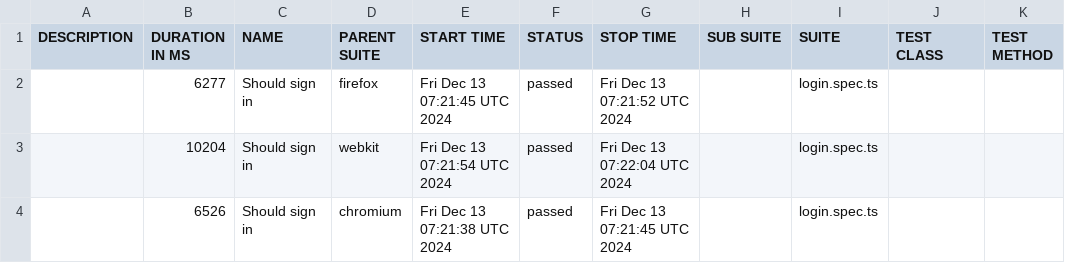
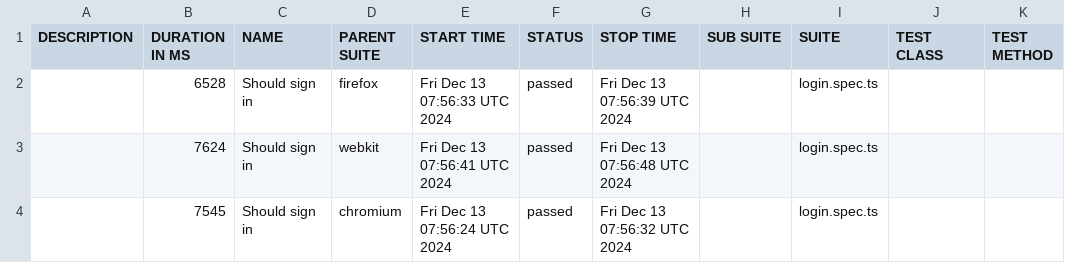
Before and after one commit to arkbuchholz/playwright, a CSV file: allure/data/suites.csv, drawn as a sheet.

```diff
--- a/allure/data/suites.csv
+++ b/allure/data/suites.csv
@@ -1,4 +1,4 @@
 "DESCRIPTION","DURATION IN MS","NAME","PARENT SUITE","START TIME","STATUS","STOP TIME","SUB SUITE","SUITE","TEST CLASS","TEST METHOD"
-"","6277","Should sign in","firefox","Fri Dec 13 07:21:45 UTC 2024","passed","Fri Dec 13 07:21:52 UTC 2024","","login.spec.ts","",""
-"","10204","Should sign in","webkit","Fri Dec 13 07:21:54 UTC 2024","passed","Fri Dec 13 07:22:04 UTC 2024","","login.spec.ts","",""
-"","6526","Should sign in","chromium","Fri Dec 13 07:21:38 UTC 2024","passed","Fri Dec 13 07:21:45 UTC 2024","","login.spec.ts","",""
+"","6528","Should sign in","firefox","Fri Dec 13 07:56:33 UTC 2024","passed","Fri Dec 13 07:56:39 UTC 2024","","login.spec.ts","",""
+"","7624","Should sign in","webkit","Fri Dec 13 07:56:41 UTC 2024","passed","Fri Dec 13 07:56:48 UTC 2024","","login.spec.ts","",""
+"","7545","Should sign in","chromium","Fri Dec 13 07:56:24 UTC 2024","passed","Fri Dec 13 07:56:32 UTC 2024","","login.spec.ts","",""
```
Also changed, not shown: 30 other files.
